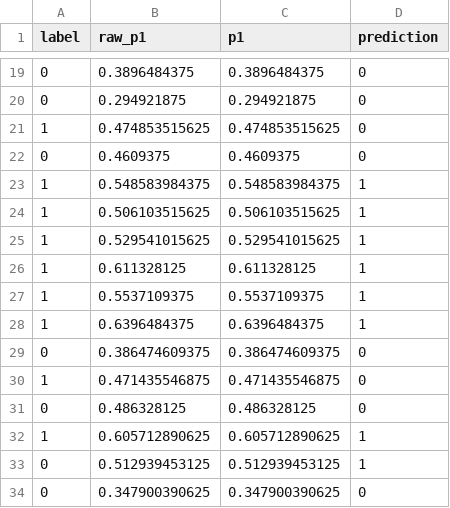
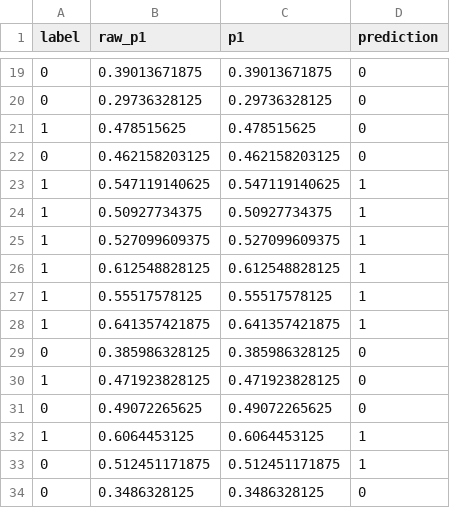
Before and after one commit to Pragnesh-10/Rudrax-noise-resilient-vqc, a CSV file: results/tables/processor_A_run3_predictions.csv, drawn as a sheet; only a part is shown, gaps mark what is left out; the diff covers the shown part only.

```diff
--- a/results/tables/processor_A_run3_predictions.csv
+++ b/results/tables/processor_A_run3_predictions.csv
@@ -19,16 +19,16 @@ label,raw_p1,p1,prediction
-0,0.3896484375,0.3896484375,0
-0,0.294921875,0.294921875,0
-1,0.474853515625,0.474853515625,0
-0,0.4609375,0.4609375,0
-1,0.548583984375,0.548583984375,1
-1,0.506103515625,0.506103515625,1
-1,0.529541015625,0.529541015625,1
-1,0.611328125,0.611328125,1
-1,0.5537109375,0.5537109375,1
-1,0.6396484375,0.6396484375,1
-0,0.386474609375,0.386474609375,0
-1,0.471435546875,0.471435546875,0
-0,0.486328125,0.486328125,0
-1,0.605712890625,0.605712890625,1
-0,0.512939453125,0.512939453125,1
-0,0.347900390625,0.347900390625,0
+0,0.39013671875,0.39013671875,0
+0,0.29736328125,0.29736328125,0
+1,0.478515625,0.478515625,0
+0,0.462158203125,0.462158203125,0
+1,0.547119140625,0.547119140625,1
+1,0.50927734375,0.50927734375,1
+1,0.527099609375,0.527099609375,1
+1,0.612548828125,0.612548828125,1
+1,0.55517578125,0.55517578125,1
+1,0.641357421875,0.641357421875,1
+0,0.385986328125,0.385986328125,0
+1,0.471923828125,0.471923828125,0
+0,0.49072265625,0.49072265625,0
+1,0.6064453125,0.6064453125,1
+0,0.512451171875,0.512451171875,1
+0,0.3486328125,0.3486328125,0
```
Also changed, not shown: 5 added rows, 5 removed rows and 34 edited cells elsewhere in this file, results/tables/processor_A_noisy_predictions.csv, results/tables/processor_A_run1_predictions.csv, 18 other files.
